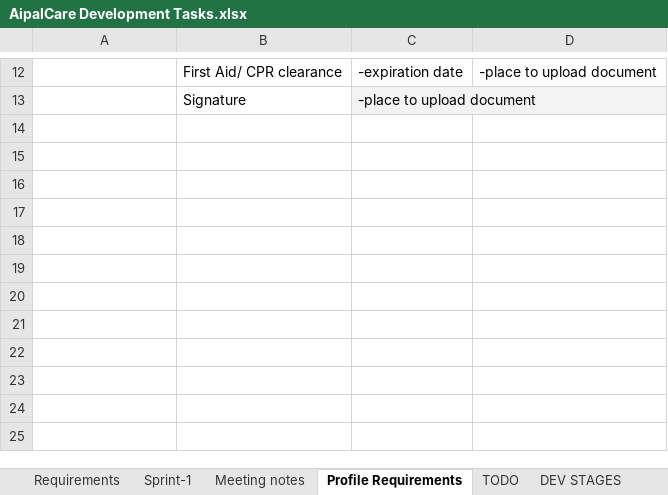
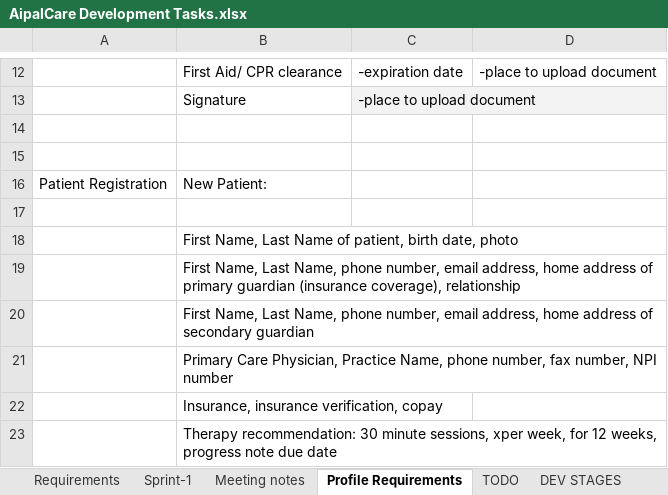
Before and after one commit to olasupo2020/Aipalcare_code, an Excel workbook: src/requirements/AipalCare Development Tasks.xlsx, sheet Profile Requirements, drawn as a sheet; only a part is shown, gaps mark what is left out; values as stored, in another font and other column widths than the file's, no borders; charts and pictures and table styles not drawn; the diff names each change by its address in the sheet, - before the commit and + after, or states it on an @@ line.

Commit message:
changes to patient requirements

```diff
--- a/src/requirements/AipalCare Development Tasks.xlsx (sheet Profile Requirements)
+++ b/src/requirements/AipalCare Development Tasks.xlsx (sheet Profile Requirements)
+row 14: (empty)
+row 15: (empty)
+row 16: Patient Registration | New Patient:
+row 17: (empty)
+row 18:  | First Name, Last Name of patient, birth date, photo
+row 19:  | First Name, Last Name, phone number, email address, home address of primary guardian (insurance coverage), relationship
+row 20:  | First Name, Last Name, phone number, email address, home address of secondary guardian
+row 21:  | Primary Care Physician, Practice Name, phone number, fax number, NPI number
+row 22:  | Insurance, insurance verification, copay
+row 23:  | Therapy recommendation: 30 minute sessions, xper week, for 12 weeks, progress note due date
```
Also changed, not shown: charts or pictures.
